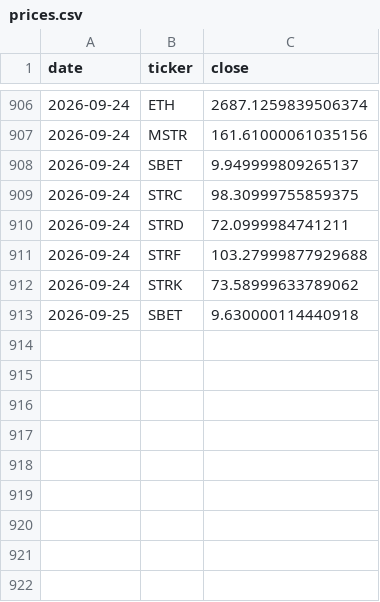
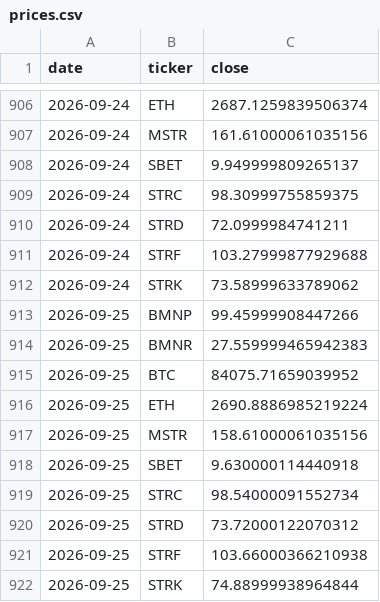
Before and after one commit to RahilBhavan/dat-accretion, a CSV file: data/prices.csv, drawn as a sheet; only a part is shown, gaps mark what is left out; the diff names each change by its address in the sheet, - before the commit and + after, or states it on an @@ line.

```diff
--- a/data/prices.csv
+++ b/data/prices.csv
+row 913: 2026-09-25 | BMNP | 99.45999908447266
+row 914: 2026-09-25 | BMNR | 27.559999465942383
+row 915: 2026-09-25 | BTC | 84075.71659039952
+row 916: 2026-09-25 | ETH | 2690.8886985219224
+row 917: 2026-09-25 | MSTR | 158.61000061035156
+row 919: 2026-09-25 | STRC | 98.54000091552734
+row 920: 2026-09-25 | STRD | 73.72000122070312
+row 921: 2026-09-25 | STRF | 103.66000366210938
+row 922: 2026-09-25 | STRK | 74.88999938964844
```
Also changed, not shown: 3 other files.
